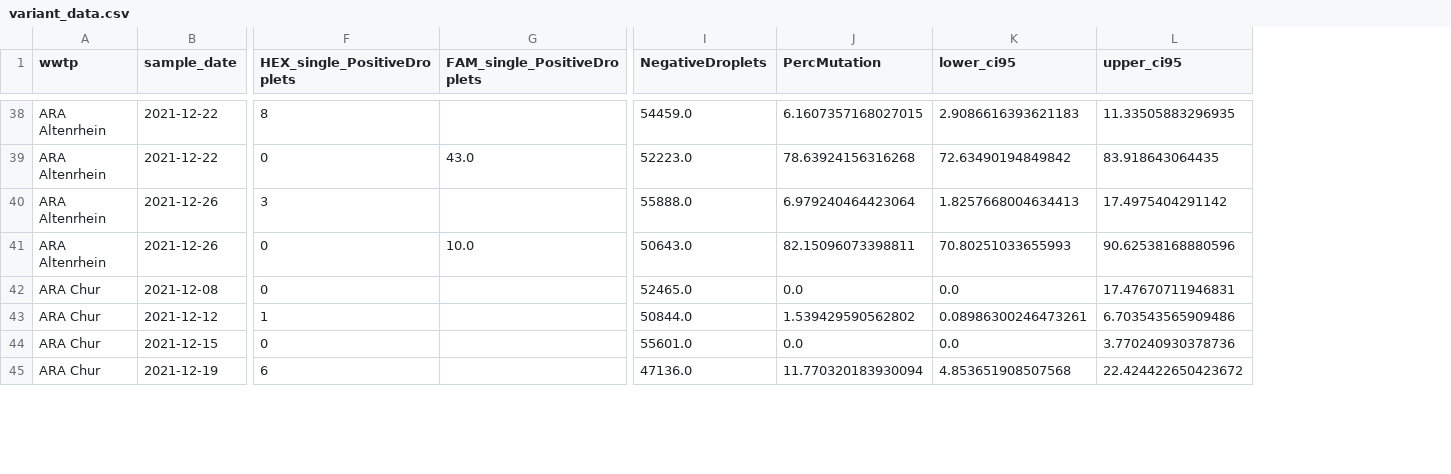
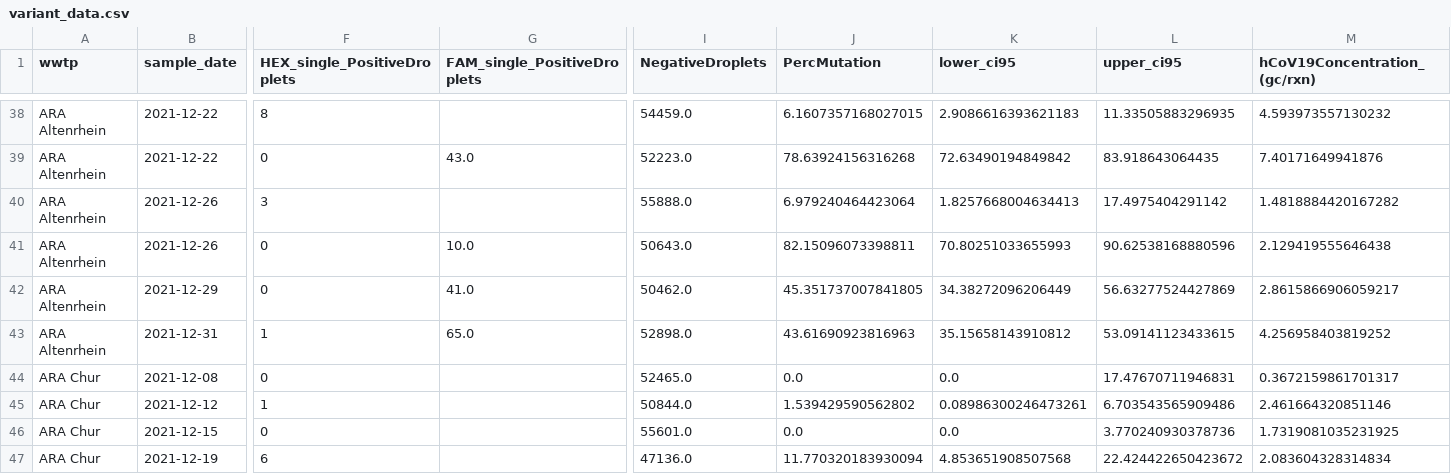
Before and after one commit to ajdevaux/ajdevaux.github.io, a CSV file: data/variant_data.csv, drawn as a sheet; only a part is shown, gaps mark what is left out; rows hold the shown columns only; the diff covers the shown part only; the diff names each change by its address in the sheet, - before the commit and + after, or states it on an @@ line.

Commit message:
data update

```diff
--- a/data/variant_data.csv
+++ b/data/variant_data.csv
+column M (hCoV19Concentration_(gc/rxn)), rows 38-41: 4.593973557130232 | 7.40171649941876 | 1.4818884420167282 | 2.129419555646438; rows 44-47: 0.3672159861701317 | 2.461664320851146 | 1.7319081035231925 | 2.083604328314834
+row 42: ARA Altenrhein | 2021-12-29 | 0 | 41.0 | 50462.0 | 45.351737007841805 | 34.38272096206449 | 56.63277524427869 | 2.8615866906059217
+row 43: ARA Altenrhein | 2021-12-31 | 1 | 65.0 | 52898.0 | 43.61690923816963 | 35.15658143910812 | 53.09141123433615 | 4.256958403819252
```
Also changed, not shown: 12 added rows elsewhere in this file, 2 other files.
